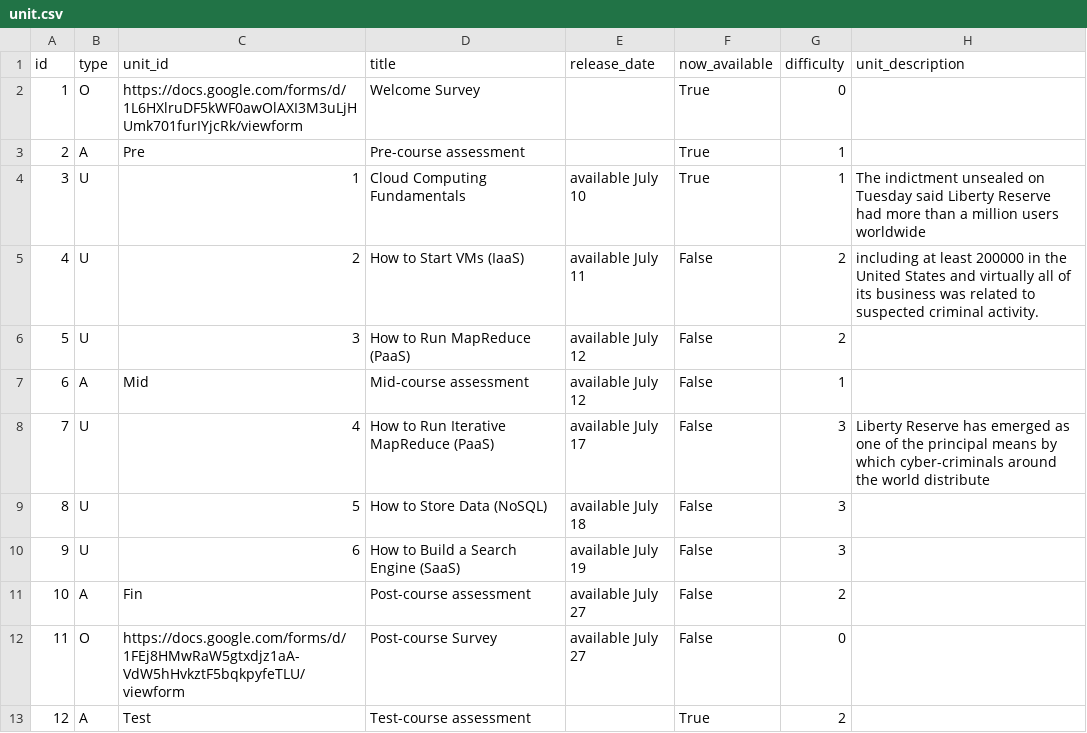
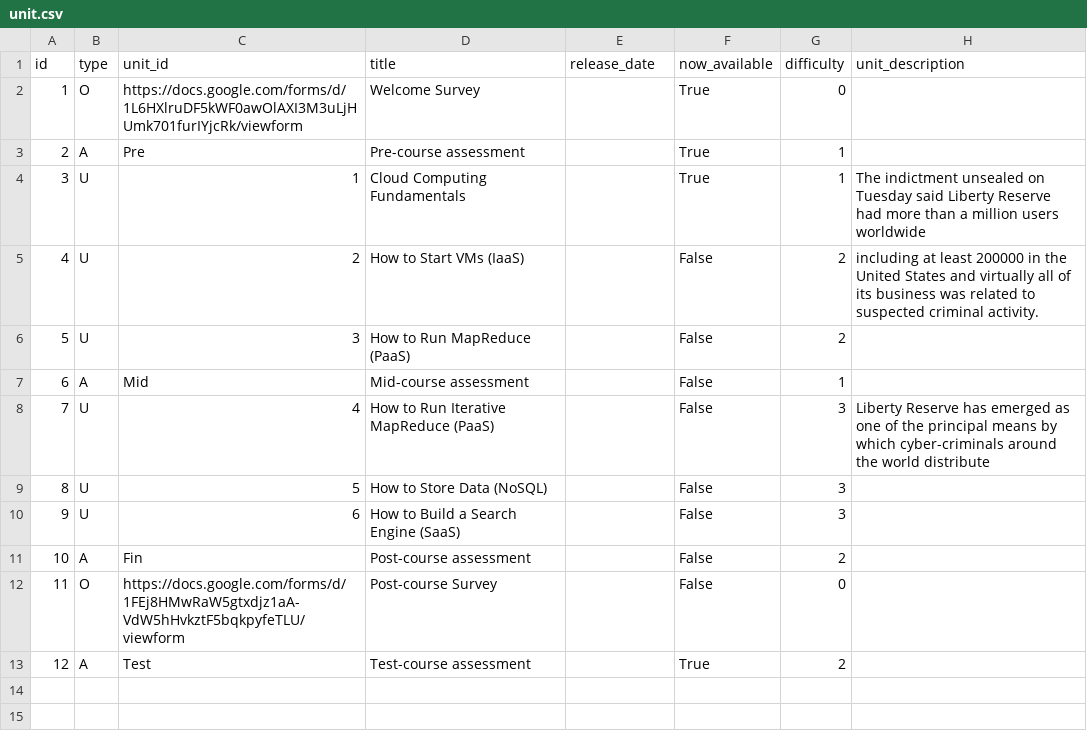
Before and after one commit to nishant07/course-builder, a CSV file: data/unit.csv, drawn as a sheet.

```diff
--- a/data/unit.csv
+++ b/data/unit.csv
@@ -3,11 +3,11 @@ id,type,unit_id,title,release_date,now_available,difficulty,unit_description
 2,A,Pre,Pre-course assessment,,True,1,
-3,U,1,Cloud Computing Fundamentals,available July 10,True,1,The indictment unsealed on Tuesday said Liberty Reserve had more than a million users worldwide
-4,U,2,How to Start VMs (IaaS),available July 11,False,2,including at least 200000 in the United States and virtually all of its business was related to suspected criminal activity.
-5,U,3,How to Run MapReduce (PaaS),available July 12,False,2,
-6,A,Mid,Mid-course assessment,available July 12 ,False,1,
-7,U,4,How to Run Iterative MapReduce (PaaS),available July 17,False,3,Liberty Reserve has emerged as one of the principal means by which cyber-criminals around the world distribute
-8,U,5,How to Store Data (NoSQL),available July 18,False,3,
-9,U,6,How to Build a Search Engine (SaaS),available July 19,False,3,
-10,A,Fin,Post-course assessment,available July 27,False,2,
-11,O,https://docs.google.com/forms/d/1FEj8HMwRaW5gtxdjz1aA-VdW5hHvkztF5bqkpyfeTLU/viewform,Post-course Survey,available July 27,False,0,
+3,U,1,Cloud Computing Fundamentals,,True,1,The indictment unsealed on Tuesday said Liberty Reserve had more than a million users worldwide
+4,U,2,How to Start VMs (IaaS),,False,2,including at least 200000 in the United States and virtually all of its business was related to suspected criminal activity.
+5,U,3,How to Run MapReduce (PaaS), ,False,2,
+6,A,Mid,Mid-course assessment, ,False,1,
+7,U,4,How to Run Iterative MapReduce (PaaS),,False,3,Liberty Reserve has emerged as one of the principal means by which cyber-criminals around the world distribute
+8,U,5,How to Store Data (NoSQL),,False,3,
+9,U,6,How to Build a Search Engine (SaaS),,False,3,
+10,A,Fin,Post-course assessment,,False,2,
+11,O,https://docs.google.com/forms/d/1FEj8HMwRaW5gtxdjz1aA-VdW5hHvkztF5bqkpyfeTLU/viewform,Post-course Survey,,False,0,
 12,A,Test,Test-course assessment,,True,2,
```
Also changed, not shown: 2 other files.
